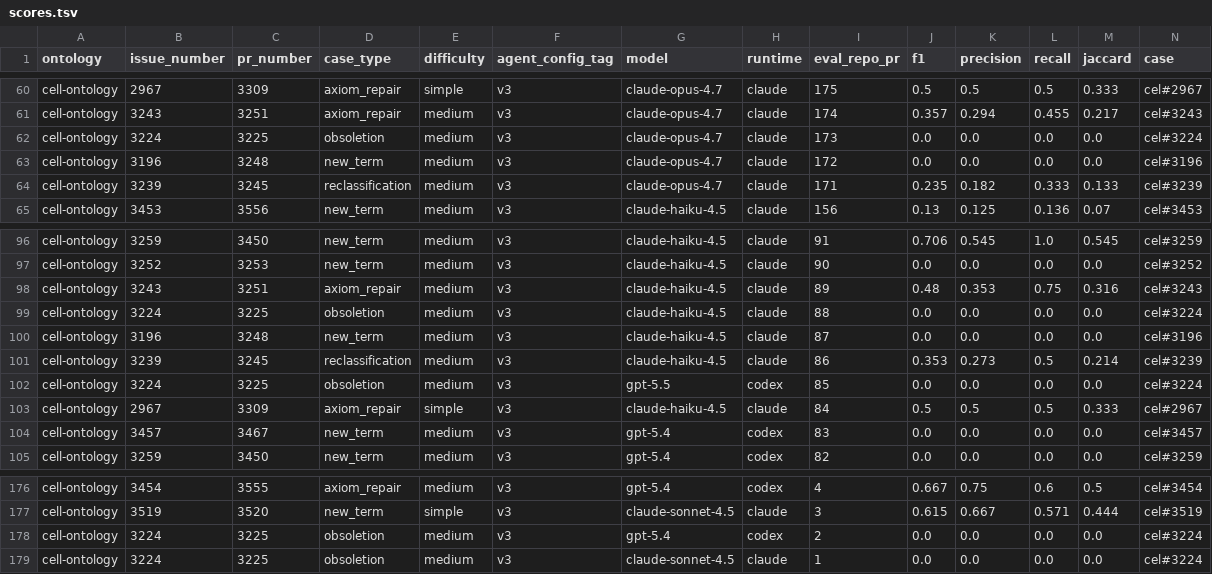
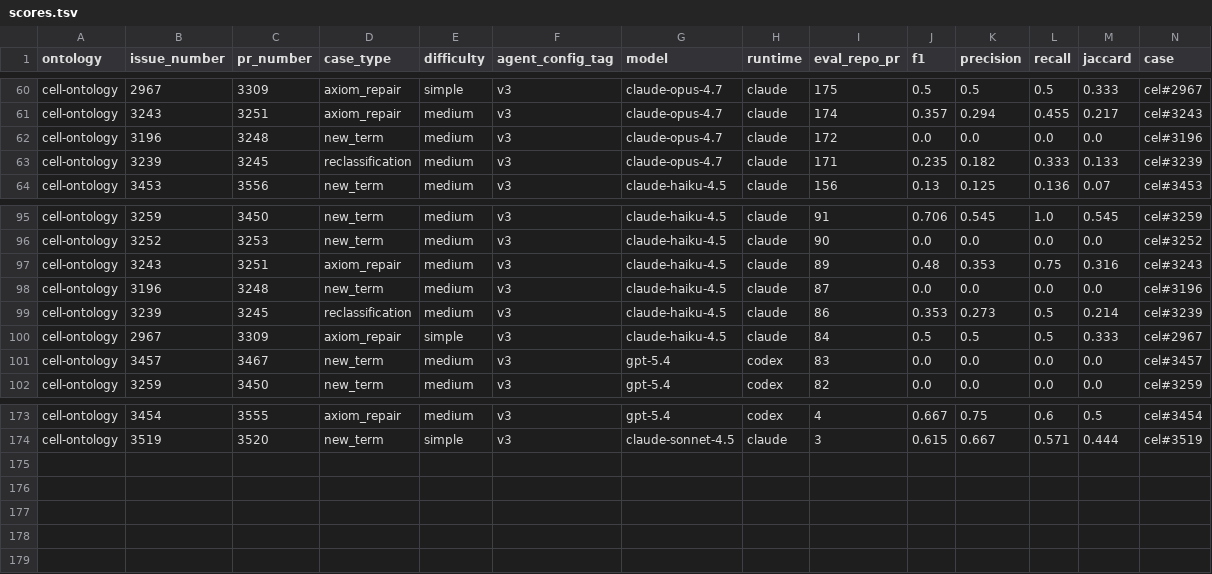
Before and after one commit to ai4curation/ai4c-scribe, a TSV file: analysis/cell-ontology/results/scores.tsv, drawn as a sheet; only a part is shown, gaps mark what is left out; rows hold the shown columns only; the diff names each change by its address in the sheet, - before the commit and + after, or states it on an @@ line.

```diff
--- a/analysis/cell-ontology/results/scores.tsv
+++ b/analysis/cell-ontology/results/scores.tsv
-row 62: cell-ontology | 3224 | 3225 | obsoletion | medium | v3 | claude-opus-4.7 | claude | 173 | 0.0 | 0.0 | 0.0 | 0.0 | cel#3224
-row 99: cell-ontology | 3224 | 3225 | obsoletion | medium | v3 | claude-haiku-4.5 | claude | 88 | 0.0 | 0.0 | 0.0 | 0.0 | cel#3224
-row 102: cell-ontology | 3224 | 3225 | obsoletion | medium | v3 | gpt-5.5 | codex | 85 | 0.0 | 0.0 | 0.0 | 0.0 | cel#3224
-row 178: cell-ontology | 3224 | 3225 | obsoletion | medium | v3 | gpt-5.4 | codex | 2 | 0.0 | 0.0 | 0.0 | 0.0 | cel#3224
-row 179: cell-ontology | 3224 | 3225 | obsoletion | medium | v3 | claude-sonnet-4.5 | claude | 1 | 0.0 | 0.0 | 0.0 | 0.0 | cel#3224
```
Also changed, not shown: analysis/go-ontology/results/scores.tsv, analysis/mondo/results/scores.tsv, 29 other files.
